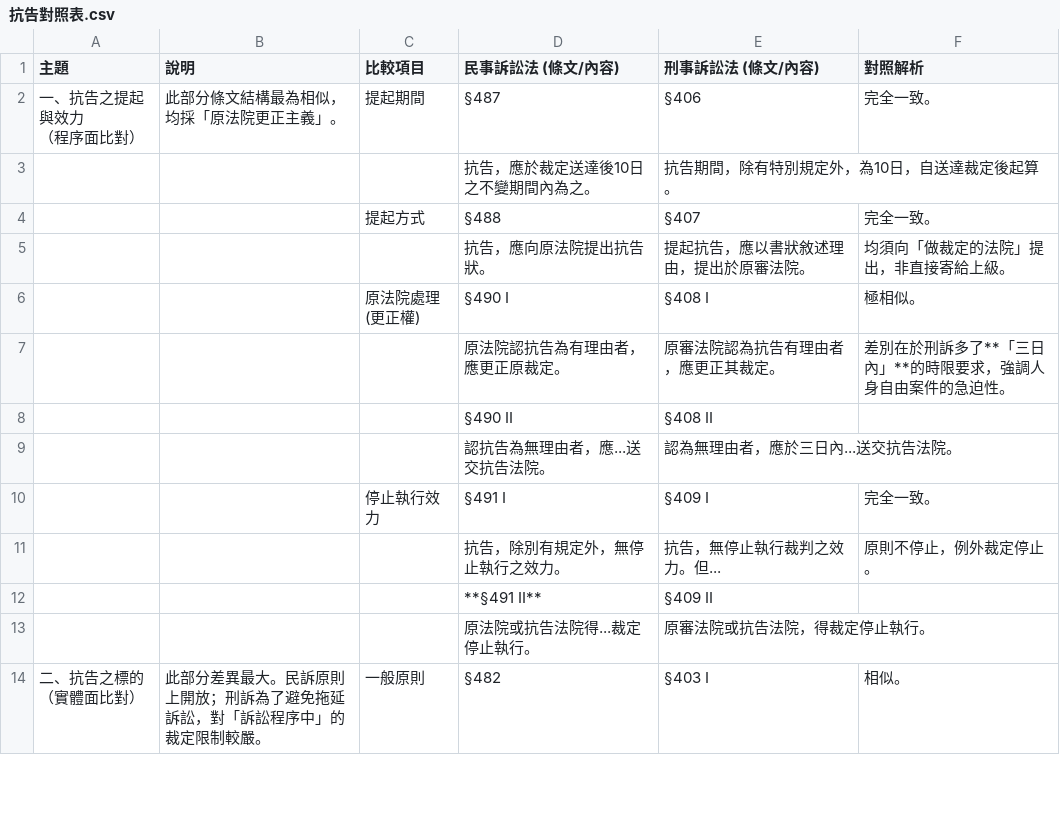
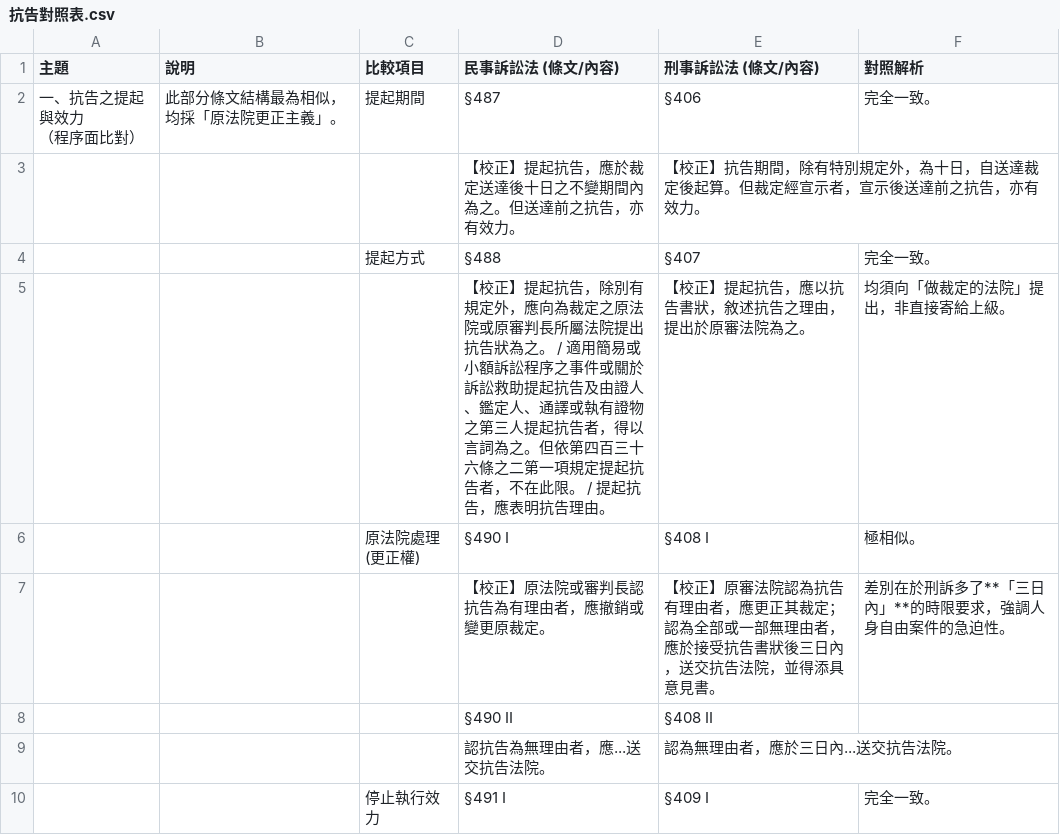
Before and after one commit to lawrencekuo1118/-, a CSV file: law-articles/csv/抗告對照表.csv, drawn as a sheet; only a part is shown; the shorter side is filled out with more unchanged rows.

```diff
--- a/law-articles/csv/抗告對照表.csv
+++ b/law-articles/csv/抗告對照表.csv
@@ -3,8 +3,8 @@
 （程序面比對）",此部分條文結構最為相似，均採「原法院更正主義」。,提起期間,§487,§406,完全一致。
-,,,抗告，應於裁定送達後10日之不變期間內為之。,抗告期間，除有特別規定外，為10日，自送達裁定後起算。,
+,,,【校正】提起抗告，應於裁定送達後十日之不變期間內為之。但送達前之抗告，亦有效力。,【校正】抗告期間，除有特別規定外，為十日，自送達裁定後起算。但裁定經宣示者，宣示後送達前之抗告，亦有效力。,
 ,,提起方式,§488,§407,完全一致。
-,,,抗告，應向原法院提出抗告狀。,提起抗告，應以書狀敘述理由，提出於原審法院。,均須向「做裁定的法院」提出，非直接寄給上級。
+,,,【校正】提起抗告，除別有規定外，應向為裁定之原法院或原審判長所屬法院提出抗告狀為之。 / 適用簡易或小額訴訟程序之事件或關於訴訟救助提起抗告及由證人、鑑定人、通譯或執有證物之第三人提起抗告者，得以言詞為之。但依第四百三十六條之二第一項規定提起抗告者，不在此限。 / 提起抗告，應表明抗告理由。,【校正】提起抗告，應以抗告書狀，敘述抗告之理由，提出於原審法院為之。,均須向「做裁定的法院」提出，非直接寄給上級。
 ,,"原法院處理
 (更正權)",§490 I,§408 I,極相似。
-,,,原法院認抗告為有理由者，應更正原裁定。,原審法院認為抗告有理由者，應更正其裁定。,差別在於刑訴多了**「三日內」**的時限要求，強調人身自由案件的急迫性。
+,,,【校正】原法院或審判長認抗告為有理由者，應撤銷或變更原裁定。,【校正】原審法院認為抗告有理由者，應更正其裁定；認為全部或一部無理由者，應於接受抗告書狀後三日內，送交抗告法院，並得添具意見書。,差別在於刑訴多了**「三日內」**的時限要求，強調人身自由案件的急迫性。
 ,,,§490 II,§408 II,
```
Also changed, not shown: law-articles/csv/_依職權_系列.csv, law-articles/csv/_酌定_系列.csv, 13 other files.
